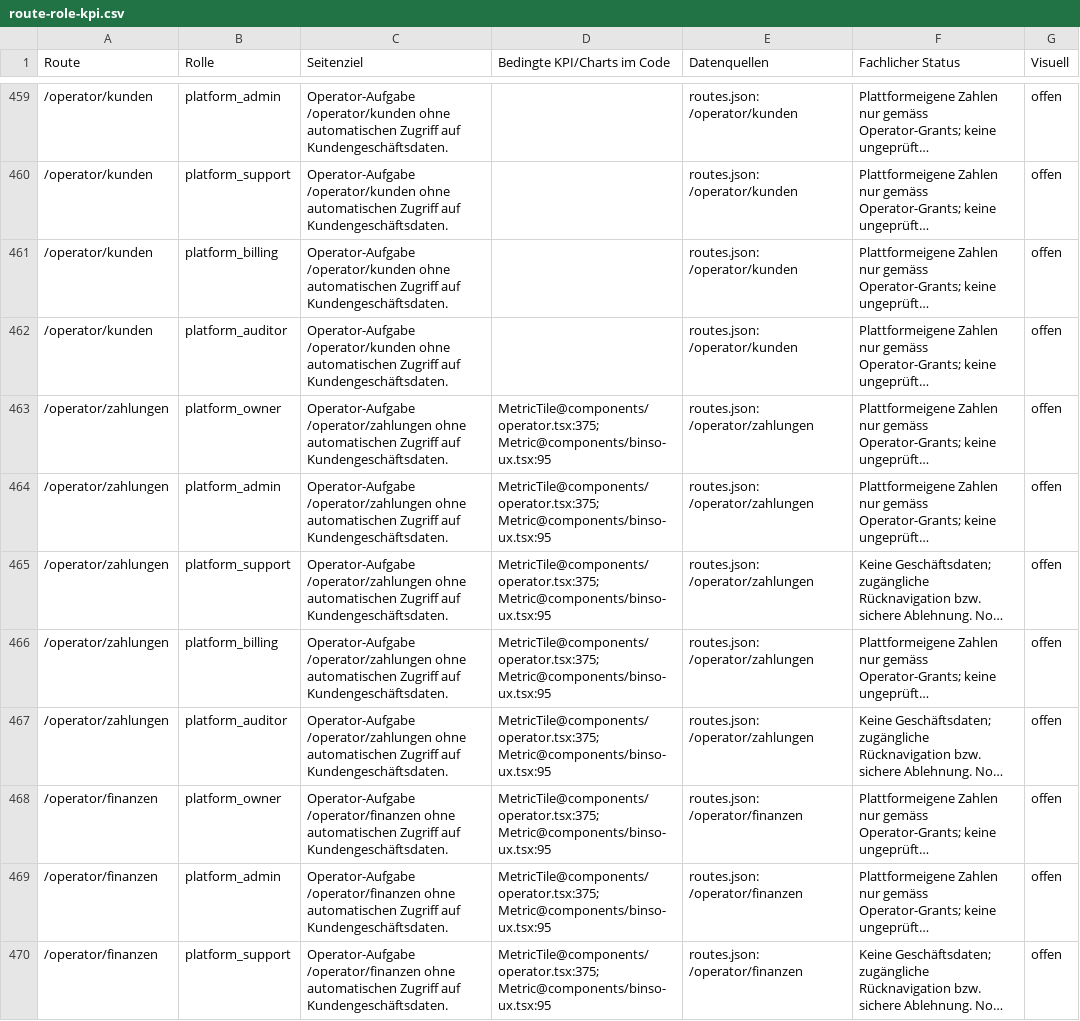
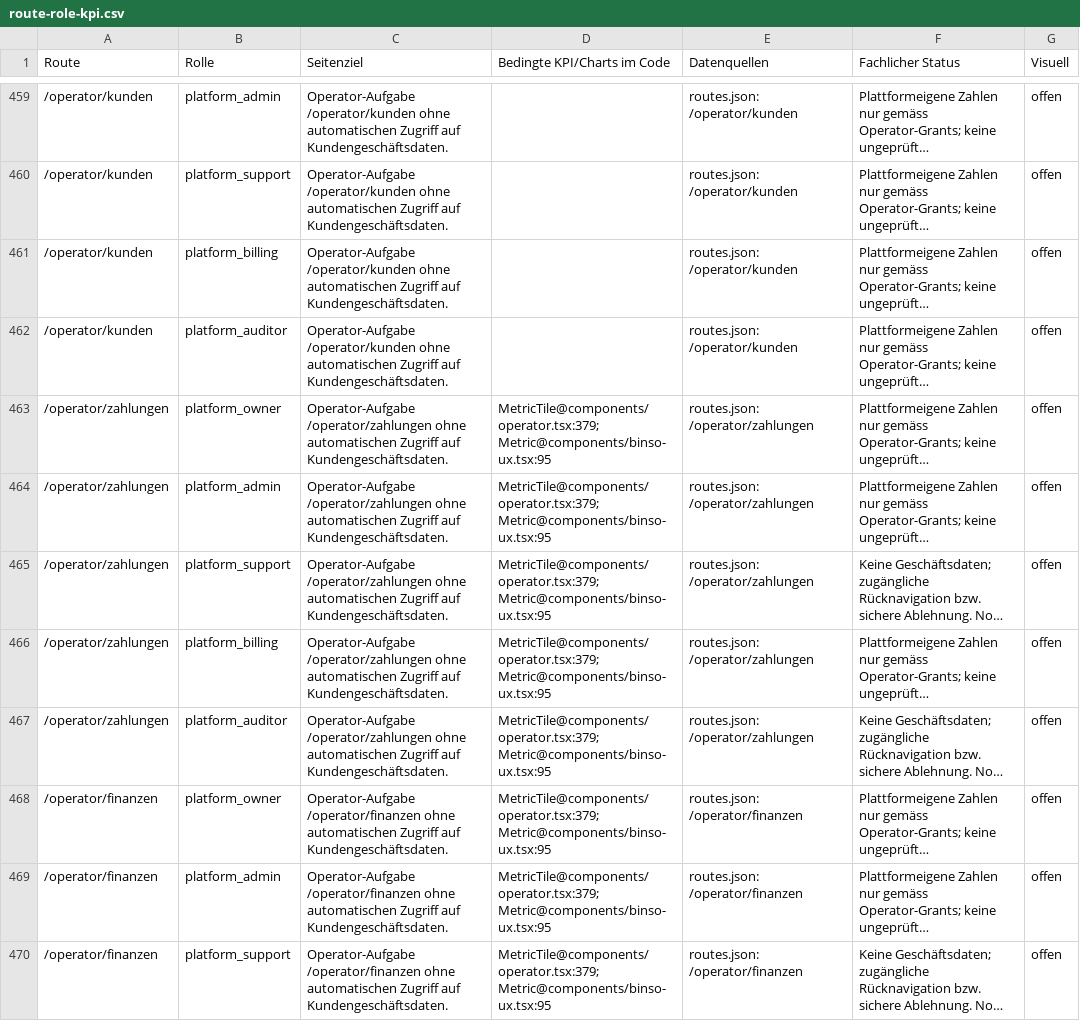
Before and after one commit to oemercam/binso_admin_azure, a CSV file: docs/audit/v25-revision7/route-role-kpi.csv, drawn as a sheet; only a part is shown, gaps mark what is left out; long unchanged cells end in …; the diff covers the shown part only; the diff names each change by its address in the sheet, - before the commit and + after, or states it on an @@ line.

```diff
--- a/docs/audit/v25-revision7/route-role-kpi.csv
+++ b/docs/audit/v25-revision7/route-role-kpi.csv
-D463:D470 (Bedingte KPI/Charts im Code): MetricTile@components/operator.tsx:375; Metric@components/binso-ux.tsx:95
+D463:D470 (Bedingte KPI/Charts im Code): MetricTile@components/operator.tsx:379; Metric@components/binso-ux.tsx:95
```
Also changed, not shown: 22 edited cells elsewhere in this file, docs/audit/v25-revision7/requirements.csv, 32 other files.
